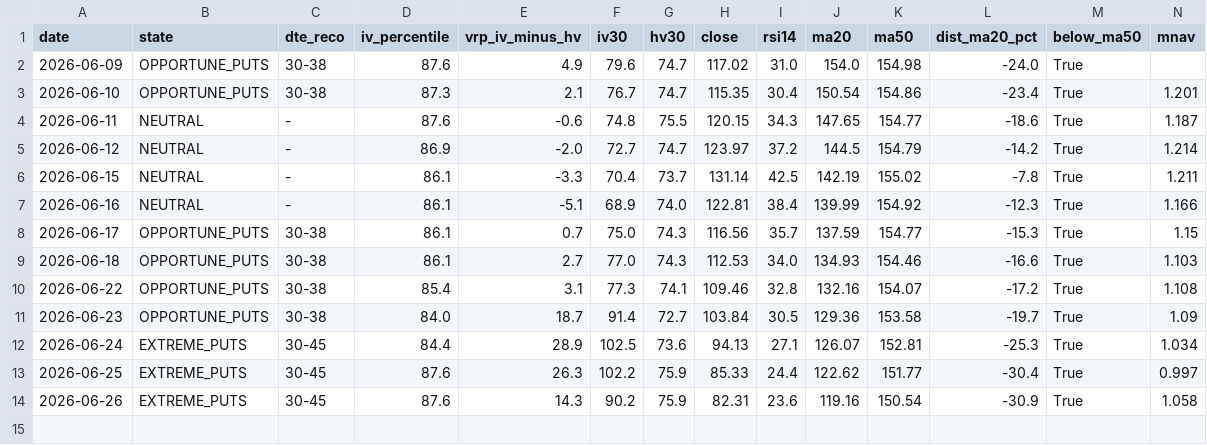
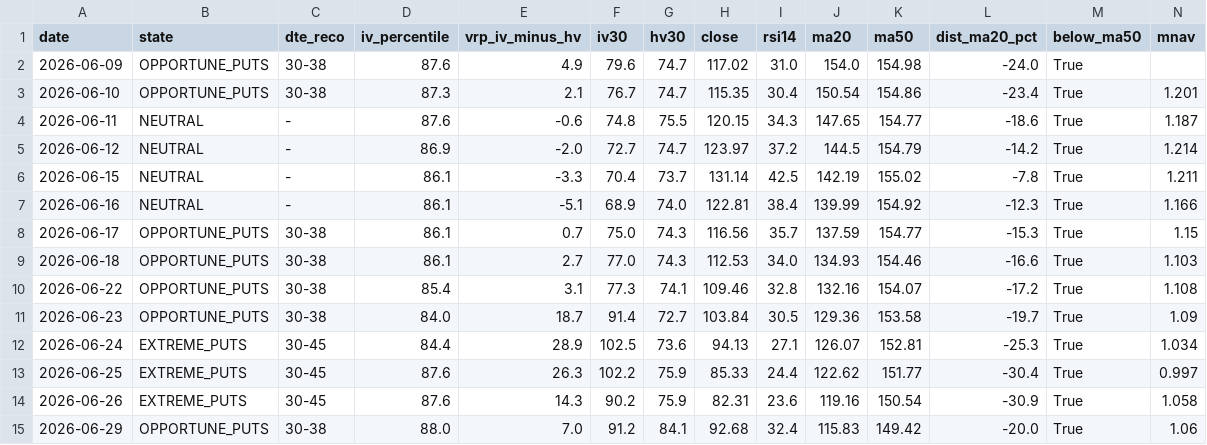
Before and after one commit to rellitch/mstr-overlay, a CSV file: mstr_overlay_log.csv, drawn as a sheet; only a part is shown; rows hold the shown columns only; the diff names each change by its address in the sheet, - before the commit and + after, or states it on an @@ line.

```diff
--- a/mstr_overlay_log.csv
+++ b/mstr_overlay_log.csv
+row 15: 2026-06-29 | OPPORTUNE_PUTS | 30-38 | 88.0 | 7.0 | 91.2 | 84.1 | 92.68 | 32.4 | 115.83 | 149.42 | -20.0 | True | 1.06
```
Also changed, not shown: 2 other files.
